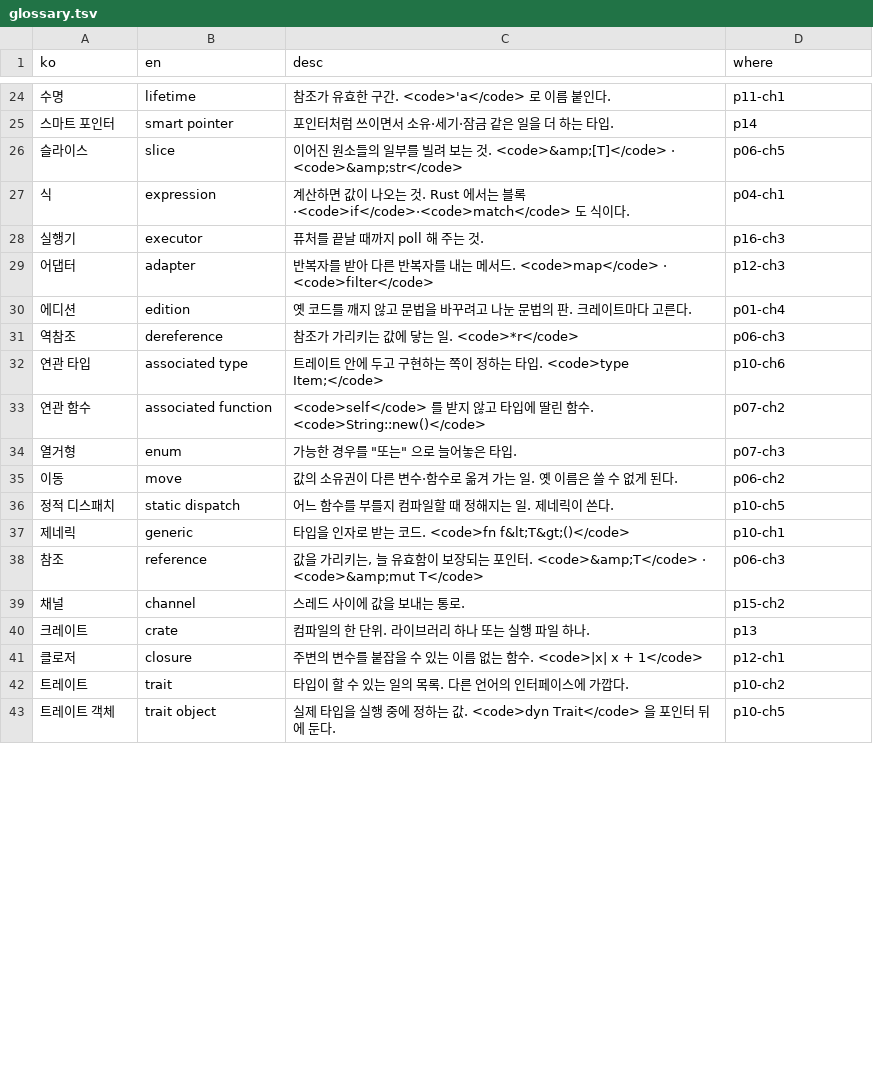
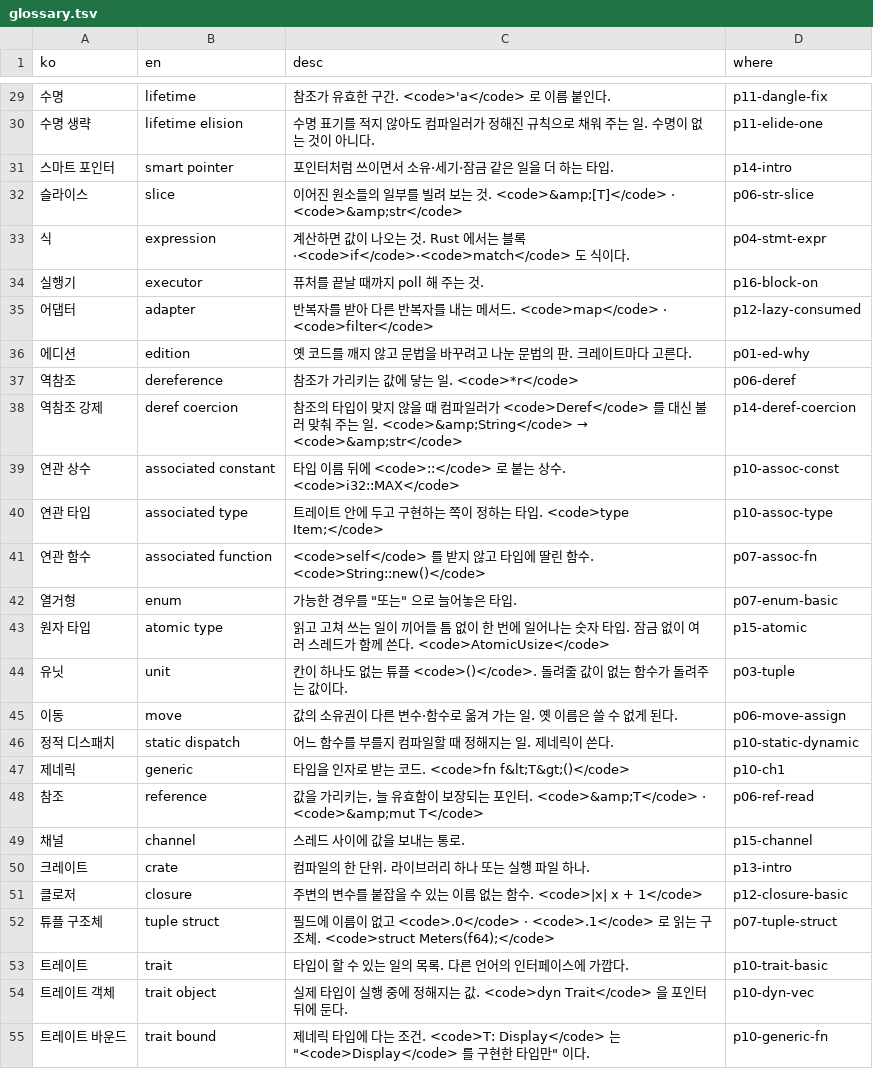
Before and after one commit to chobocho/treasure_house, a TSV file: rust/deck/glossary.tsv, drawn as a sheet; only a part is shown, gaps mark what is left out; the diff covers the shown part only.

```diff
--- a/rust/deck/glossary.tsv
+++ b/rust/deck/glossary.tsv
@@ -24,20 +29,27 @@ ko	en	desc	where
-수명	lifetime	참조가 유효한 구간. <code>'a</code> 로 이름 붙인다.	p11-ch1
-스마트 포인터	smart pointer	포인터처럼 쓰이면서 소유·세기·잠금 같은 일을 더 하는 타입.	p14
-슬라이스	slice	이어진 원소들의 일부를 빌려 보는 것. <code>&amp;[T]</code> · <code>&amp;str</code>	p06-ch5
-식	expression	계산하면 값이 나오는 것. Rust 에서는 블록·<code>if</code>·<code>match</code> 도 식이다.	p04-ch1
-실행기	executor	퓨처를 끝날 때까지 poll 해 주는 것.	p16-ch3
-어댑터	adapter	반복자를 받아 다른 반복자를 내는 메서드. <code>map</code> · <code>filter</code>	p12-ch3
-에디션	edition	옛 코드를 깨지 않고 문법을 바꾸려고 나눈 문법의 판. 크레이트마다 고른다.	p01-ch4
-역참조	dereference	참조가 가리키는 값에 닿는 일. <code>*r</code>	p06-ch3
-연관 타입	associated type	트레이트 안에 두고 구현하는 쪽이 정하는 타입. <code>type Item;</code>	p10-ch6
-연관 함수	associated function	<code>self</code> 를 받지 않고 타입에 딸린 함수. <code>String::new()</code>	p07-ch2
-열거형	enum	가능한 경우를 "또는" 으로 늘어놓은 타입.	p07-ch3
-이동	move	값의 소유권이 다른 변수·함수로 옮겨 가는 일. 옛 이름은 쓸 수 없게 된다.	p06-ch2
-정적 디스패치	static dispatch	어느 함수를 부를지 컴파일할 때 정해지는 일. 제네릭이 쓴다.	p10-ch5
+수명	lifetime	참조가 유효한 구간. <code>'a</code> 로 이름 붙인다.	p11-dangle-fix
+수명 생략	lifetime elision	수명 표기를 적지 않아도 컴파일러가 정해진 규칙으로 채워 주는 일. 수명이 없는 것이 아니다.	p11-elide-one
+스마트 포인터	smart pointer	포인터처럼 쓰이면서 소유·세기·잠금 같은 일을 더 하는 타입.	p14-intro
+슬라이스	slice	이어진 원소들의 일부를 빌려 보는 것. <code>&amp;[T]</code> · <code>&amp;str</code>	p06-str-slice
+식	expression	계산하면 값이 나오는 것. Rust 에서는 블록·<code>if</code>·<code>match</code> 도 식이다.	p04-stmt-expr
+실행기	executor	퓨처를 끝날 때까지 poll 해 주는 것.	p16-block-on
+어댑터	adapter	반복자를 받아 다른 반복자를 내는 메서드. <code>map</code> · <code>filter</code>	p12-lazy-consumed
+에디션	edition	옛 코드를 깨지 않고 문법을 바꾸려고 나눈 문법의 판. 크레이트마다 고른다.	p01-ed-why
+역참조	dereference	참조가 가리키는 값에 닿는 일. <code>*r</code>	p06-deref
+역참조 강제	deref coercion	참조의 타입이 맞지 않을 때 컴파일러가 <code>Deref</code> 를 대신 불러 맞춰 주는 일. <code>&amp;String</code> → <code>&amp;str</code>	p14-deref-coercion
+연관 상수	associated constant	타입 이름 뒤에 <code>::</code> 로 붙는 상수. <code>i32::MAX</code>	p10-assoc-const
+연관 타입	associated type	트레이트 안에 두고 구현하는 쪽이 정하는 타입. <code>type Item;</code>	p10-assoc-type
+연관 함수	associated function	<code>self</code> 를 받지 않고 타입에 딸린 함수. <code>String::new()</code>	p07-assoc-fn
+열거형	enum	가능한 경우를 "또는" 으로 늘어놓은 타입.	p07-enum-basic
+원자 타입	atomic type	읽고 고쳐 쓰는 일이 끼어들 틈 없이 한 번에 일어나는 숫자 타입. 잠금 없이 여러 스레드가 함께 쓴다. <code>AtomicUsize</code>	p15-atomic
+유닛	unit	칸이 하나도 없는 튜플 <code>()</code>. 돌려줄 값이 없는 함수가 돌려주는 값이다.	p03-tuple
+이동	move	값의 소유권이 다른 변수·함수로 옮겨 가는 일. 옛 이름은 쓸 수 없게 된다.	p06-move-assign
+정적 디스패치	static dispatch	어느 함수를 부를지 컴파일할 때 정해지는 일. 제네릭이 쓴다.	p10-static-dynamic
 제네릭	generic	타입을 인자로 받는 코드. <code>fn f&lt;T&gt;()</code>	p10-ch1
-참조	reference	값을 가리키는, 늘 유효함이 보장되는 포인터. <code>&amp;T</code> · <code>&amp;mut T</code>	p06-ch3
-채널	channel	스레드 사이에 값을 보내는 통로.	p15-ch2
-크레이트	crate	컴파일의 한 단위. 라이브러리 하나 또는 실행 파일 하나.	p13
-클로저	closure	주변의 변수를 붙잡을 수 있는 이름 없는 함수. <code>|x| x + 1</code>	p12-ch1
-트레이트	trait	타입이 할 수 있는 일의 목록. 다른 언어의 인터페이스에 가깝다.	p10-ch2
-트레이트 객체	trait object	실제 타입을 실행 중에 정하는 값. <code>dyn Trait</code> 을 포인터 뒤에 둔다.	p10-ch5
+참조	reference	값을 가리키는, 늘 유효함이 보장되는 포인터. <code>&amp;T</code> · <code>&amp;mut T</code>	p06-ref-read
+채널	channel	스레드 사이에 값을 보내는 통로.	p15-channel
+크레이트	crate	컴파일의 한 단위. 라이브러리 하나 또는 실행 파일 하나.	p13-intro
+클로저	closure	주변의 변수를 붙잡을 수 있는 이름 없는 함수. <code>|x| x + 1</code>	p12-closure-basic
+튜플 구조체	tuple struct	필드에 이름이 없고 <code>.0</code> · <code>.1</code> 로 읽는 구조체. <code>struct Meters(f64);</code>	p07-tuple-struct
+트레이트	trait	타입이 할 수 있는 일의 목록. 다른 언어의 인터페이스에 가깝다.	p10-trait-basic
+트레이트 객체	trait object	실제 타입이 실행 중에 정해지는 값. <code>dyn Trait</code> 을 포인터 뒤에 둔다.	p10-dyn-vec
+트레이트 바운드	trait bound	제네릭 타입에 다는 조건. <code>T: Display</code> 는 "<code>Display</code> 를 구현한 타입만" 이다.	p10-generic-fn
```
Also changed, not shown: 7 added rows, 1 removed row and 28 edited cells elsewhere in this file, rust/data/features.tsv, rust/out/MANIFEST.tsv, 8 other files.
